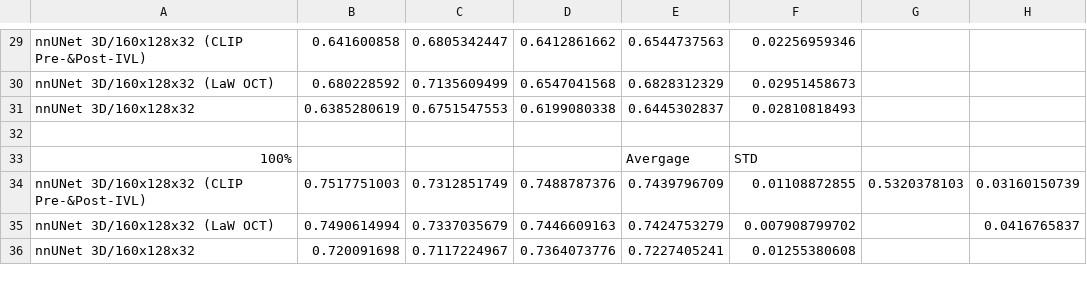
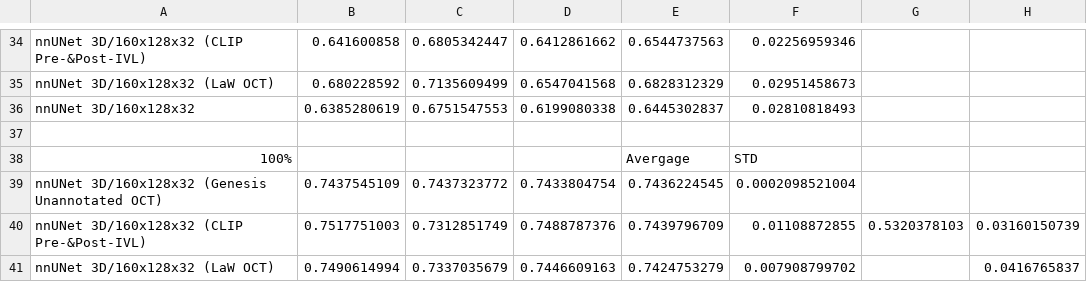
Before and after one commit to icekang/master_thesis, a CSV file: result figure generator/scale_analysis_results.csv, drawn as a sheet; only a part is shown, gaps mark what is left out; the shorter side is filled out with more unchanged rows; the diff covers the shown part only.

```diff
--- a/result figure generator/scale_analysis_results.csv
+++ b/result figure generator/scale_analysis_results.csv
@@ -33,2 +38,3 @@ nnUNet 3D/160x128x32,0.6385280619,0.6751547553,0.6199080338,0.6445302837,0.02810
 100%,,,,Avergage,STD,,
+nnUNet 3D/160x128x32 (Genesis Unannotated OCT),0.7437545109,0.7437323772,0.7433804754,0.7436224545,0.0002098521004,,
 nnUNet 3D/160x128x32 (CLIP Pre-&Post-IVL),0.7517751003,0.7312851749,0.7488787376,0.7439796709,0.01108872855,0.5320378103,0.03160150739
```
Also changed, not shown: 6 added rows and 1 removed row elsewhere in this file, result figure generator/scale_analysis_cross_entropy.csv, 8 other files.
